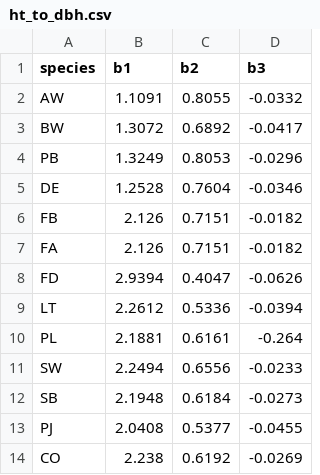
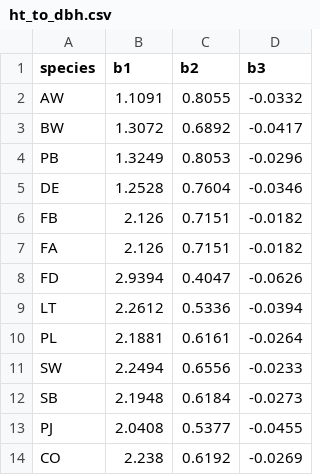
Before and after one commit to benpanes/AB-PGYI-R-Model-Compilation, a CSV file: GYPSY/GYPSY data/lookup/ht_to_dbh.csv, drawn as a sheet.

Commit message:
Update PL b3 coefficient in ht_to_dbh.csv

```diff
--- a/GYPSY/GYPSY data/lookup/ht_to_dbh.csv
+++ b/GYPSY/GYPSY data/lookup/ht_to_dbh.csv
@@ -9,3 +9,3 @@ FD,2.9394,0.4047,-0.0626
 LT,2.2612,0.5336,-0.0394
-PL,2.1881,0.6161,-0.264
+PL,2.1881,0.6161,-0.0264
 SW,2.2494,0.6556,-0.0233
```
